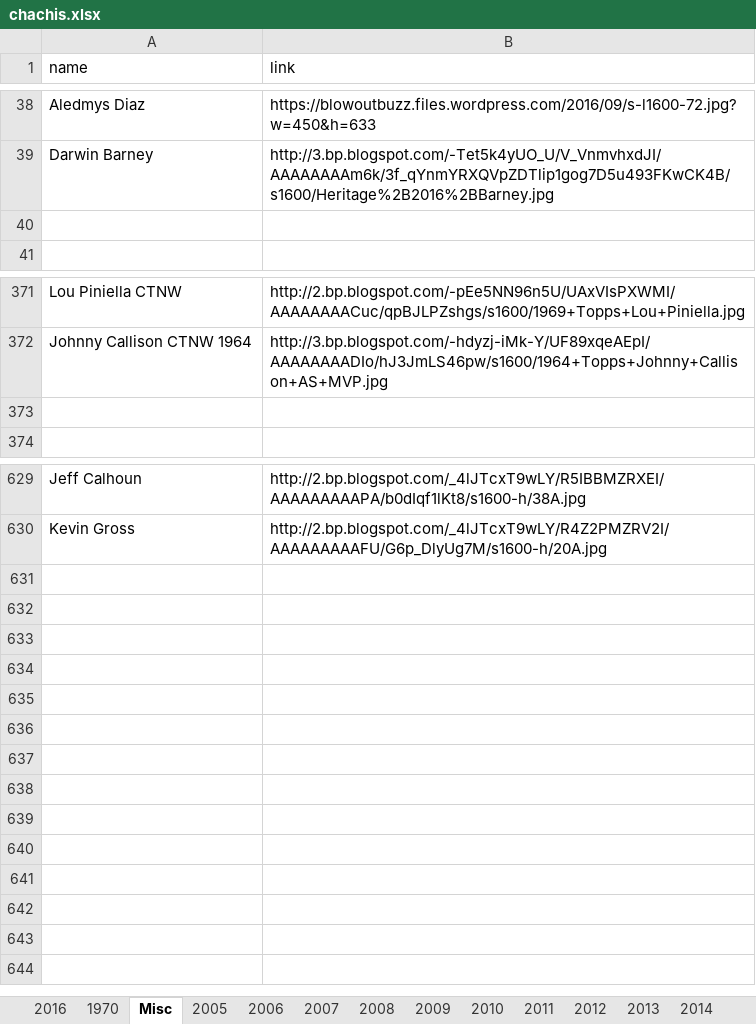
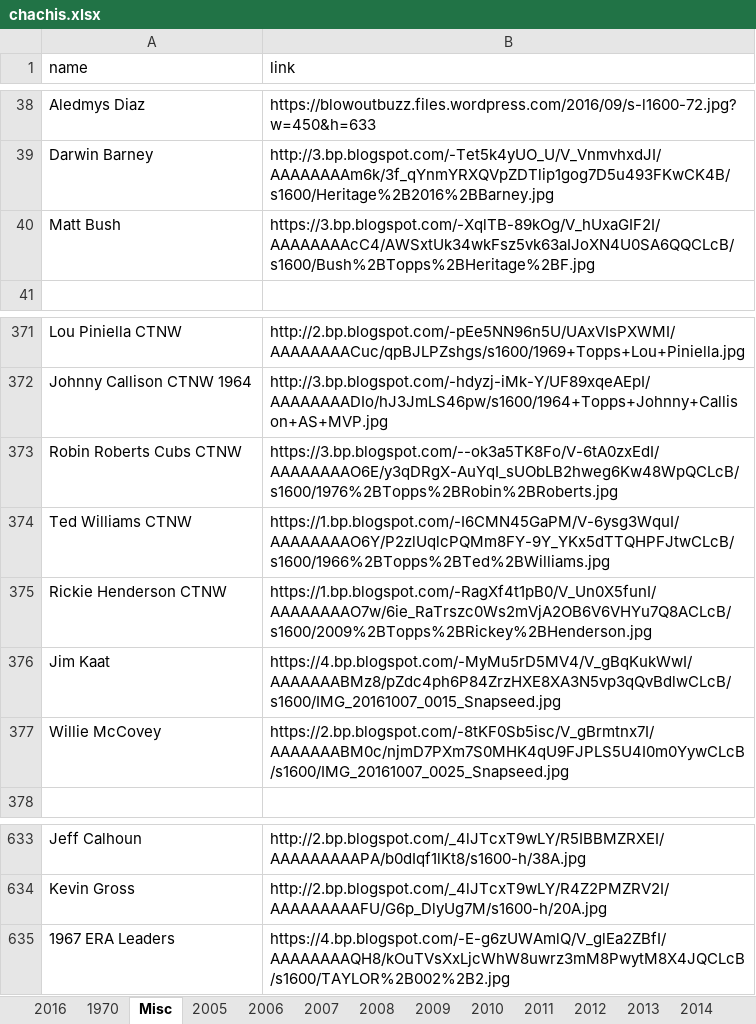
Before and after one commit to Wolfbane50/myApp, an Excel workbook: chachis.xlsx, sheet Misc, drawn as a sheet; only a part is shown, gaps mark what is left out; values as stored, in another font and other column widths than the file's, no borders; the diff names each change by its address in the sheet, - before the commit and + after, or states it on an @@ line.

Commit message:
Chachis only

```diff
--- a/chachis.xlsx (sheet Misc)
+++ b/chachis.xlsx (sheet Misc)
-row 40: (empty)
+row 40: Matt Bush | https://3.bp.blogspot.com/-XqlTB-89kOg/V_hUxaGIF2I/AAAAAAAAcC4/AWSxtUk34wkFsz5vk63aIJoXN4U0SA6QQCLcB/s1600/Bush%2BTopps%2BHeritage%2BF.jpg
-row 373: (empty)
+row 373: Robin Roberts Cubs CTNW | https://3.bp.blogspot.com/--ok3a5TK8Fo/V-6tA0zxEdI/AAAAAAAAO6E/y3qDRgX-AuYqI_sUObLB2hweg6Kw48WpQCLcB/s1600/1976%2BTopps%2BRobin%2BRoberts.jpg
+row 374: Ted Williams CTNW | https://1.bp.blogspot.com/-I6CMN45GaPM/V-6ysg3WquI/AAAAAAAAO6Y/P2zlUqlcPQMm8FY-9Y_YKx5dTTQHPFJtwCLcB/s1600/1966%2BTopps%2BTed%2BWilliams.jpg
+row 375: Rickie Henderson CTNW | https://1.bp.blogspot.com/-RagXf4t1pB0/V_Un0X5funI/AAAAAAAAO7w/6ie_RaTrszc0Ws2mVjA2OB6V6VHYu7Q8ACLcB/s1600/2009%2BTopps%2BRickey%2BHenderson.jpg
+row 376: Jim Kaat | https://4.bp.blogspot.com/-MyMu5rD5MV4/V_gBqKukWwI/AAAAAAABMz8/pZdc4ph6P84ZrzHXE8XA3N5vp3qQvBdlwCLcB/s1600/IMG_20161007_0015_Snapseed.jpg
+row 377: Willie McCovey | https://2.bp.blogspot.com/-8tKF0Sb5isc/V_gBrmtnx7I/AAAAAAABM0c/njmD7PXm7S0MHK4qU9FJPLS5U4I0m0YywCLcB/s1600/IMG_20161007_0025_Snapseed.jpg
+row 635: 1967 ERA Leaders | https://4.bp.blogspot.com/-E-g6zUWAmlQ/V_glEa2ZBfI/AAAAAAAAQH8/kOuTVsXxLjcWhW8uwrz3mM8PwytM8X4JQCLcB/s1600/TAYLOR%2B002%2B2.jpg
```
Also changed, not shown: sheet 2016.
